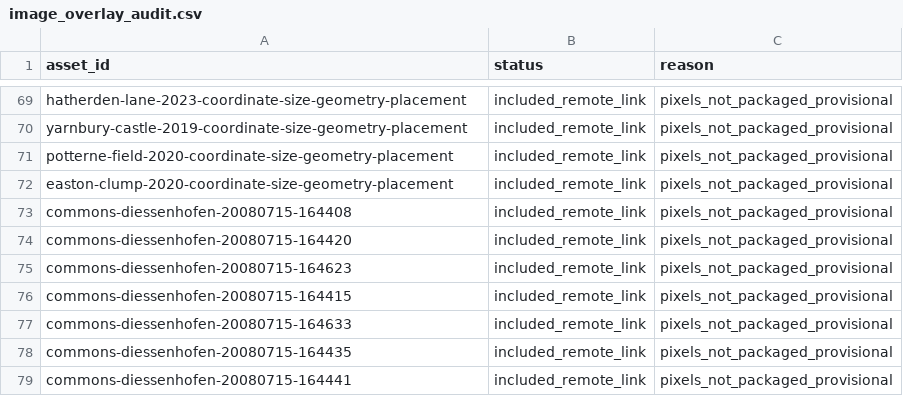
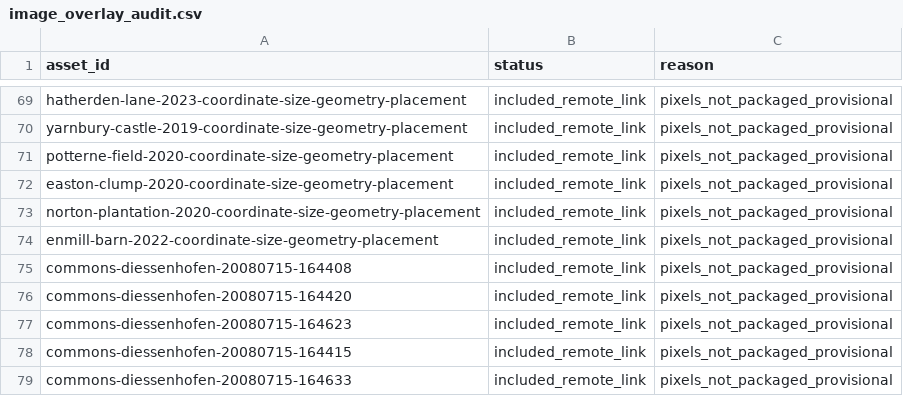
Before and after one commit to MYTbrain/crop-circle-atlas, a CSV file: data/image_overlay_audit.csv, drawn as a sheet; only a part is shown, gaps mark what is left out; the shorter side is filled out with more unchanged rows.

```diff
--- a/data/image_overlay_audit.csv
+++ b/data/image_overlay_audit.csv
@@ -72,2 +72,4 @@ potterne-field-2020-coordinate-size-geometry-placement,included_remote_link,pixe
 easton-clump-2020-coordinate-size-geometry-placement,included_remote_link,pixels_not_packaged_provisional
+norton-plantation-2020-coordinate-size-geometry-placement,included_remote_link,pixels_not_packaged_provisional
+enmill-barn-2022-coordinate-size-geometry-placement,included_remote_link,pixels_not_packaged_provisional
 commons-diessenhofen-20080715-164408,included_remote_link,pixels_not_packaged_provisional
```
Also changed, not shown: data/overlay_assignment_ledger.csv, 11 other files.
